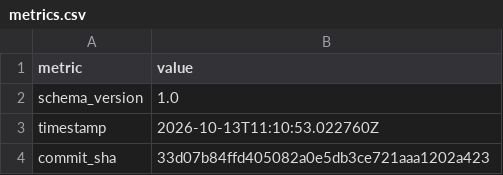
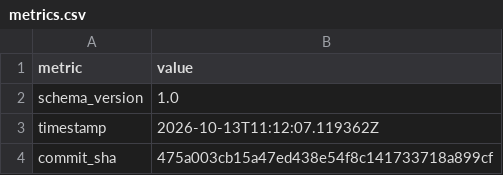
Before and after one commit to i2mint/dol, a CSV file: metrics.csv, drawn as a sheet; only a part is shown; the diff covers the shown part only.

Commit message:
Update metrics for 475a003

```diff
--- a/metrics.csv
+++ b/metrics.csv
@@ -2,3 +2,3 @@ metric,value
 schema_version,1.0
-timestamp,2026-10-13T11:10:53.022760Z
-commit_sha,33d07b84ffd405082a0e5db3ce721aaa1202a423
+timestamp,2026-10-13T11:12:07.119362Z
+commit_sha,475a003cb15a47ed438e54f8c141733718a899cf
```
Also changed, not shown: 4 edited cells elsewhere in this file, 2 other files.
